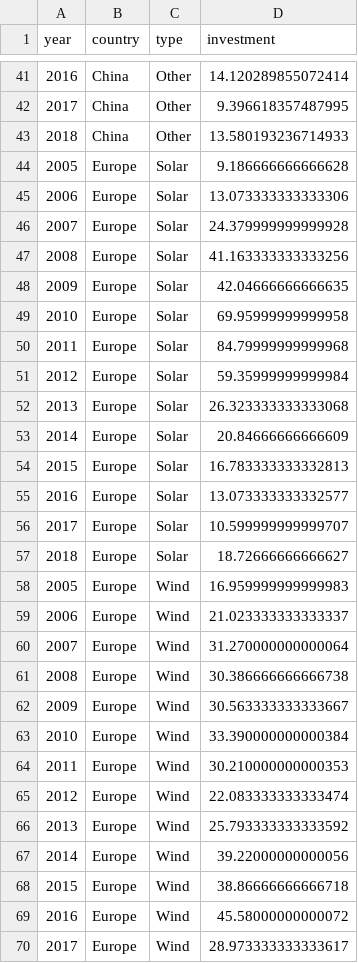
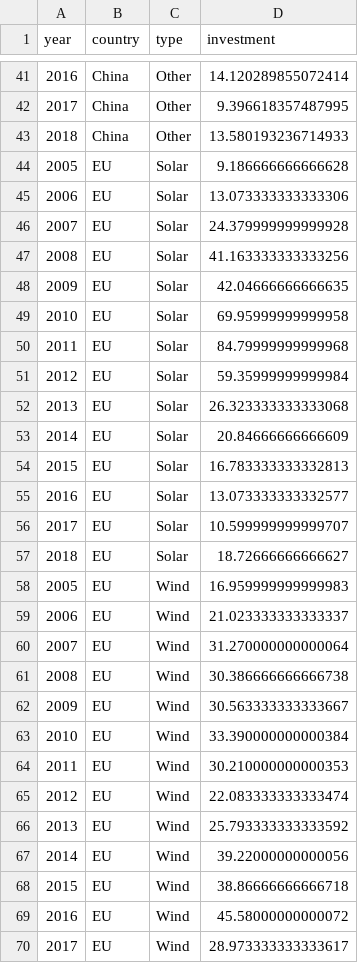
Before and after one commit to jhelvy/charts, a CSV file: newEnergyInvestment/data/formattedData.csv, drawn as a sheet; only a part is shown, gaps mark what is left out; the diff covers the shown part only.

```diff
--- a/newEnergyInvestment/data/formattedData.csv
+++ b/newEnergyInvestment/data/formattedData.csv
@@ -43,28 +43,28 @@ year,country,type,investment
 2018,China,Other,13.580193236714933
-2005,Europe,Solar,9.186666666666628
-2006,Europe,Solar,13.073333333333306
-2007,Europe,Solar,24.379999999999928
-2008,Europe,Solar,41.163333333333256
-2009,Europe,Solar,42.04666666666635
-2010,Europe,Solar,69.95999999999958
-2011,Europe,Solar,84.79999999999968
-2012,Europe,Solar,59.35999999999984
-2013,Europe,Solar,26.323333333333068
-2014,Europe,Solar,20.84666666666609
-2015,Europe,Solar,16.783333333332813
-2016,Europe,Solar,13.073333333332577
-2017,Europe,Solar,10.599999999999707
-2018,Europe,Solar,18.72666666666627
-2005,Europe,Wind,16.959999999999983
-2006,Europe,Wind,21.023333333333337
-2007,Europe,Wind,31.270000000000064
-2008,Europe,Wind,30.386666666666738
-2009,Europe,Wind,30.563333333333667
-2010,Europe,Wind,33.390000000000384
-2011,Europe,Wind,30.210000000000353
-2012,Europe,Wind,22.083333333333474
-2013,Europe,Wind,25.793333333333592
-2014,Europe,Wind,39.22000000000056
-2015,Europe,Wind,38.86666666666718
-2016,Europe,Wind,45.58000000000072
-2017,Europe,Wind,28.973333333333617
+2005,EU,Solar,9.186666666666628
+2006,EU,Solar,13.073333333333306
+2007,EU,Solar,24.379999999999928
+2008,EU,Solar,41.163333333333256
+2009,EU,Solar,42.04666666666635
+2010,EU,Solar,69.95999999999958
+2011,EU,Solar,84.79999999999968
+2012,EU,Solar,59.35999999999984
+2013,EU,Solar,26.323333333333068
+2014,EU,Solar,20.84666666666609
+2015,EU,Solar,16.783333333332813
+2016,EU,Solar,13.073333333332577
+2017,EU,Solar,10.599999999999707
+2018,EU,Solar,18.72666666666627
+2005,EU,Wind,16.959999999999983
+2006,EU,Wind,21.023333333333337
+2007,EU,Wind,31.270000000000064
+2008,EU,Wind,30.386666666666738
+2009,EU,Wind,30.563333333333667
+2010,EU,Wind,33.390000000000384
+2011,EU,Wind,30.210000000000353
+2012,EU,Wind,22.083333333333474
+2013,EU,Wind,25.793333333333592
+2014,EU,Wind,39.22000000000056
+2015,EU,Wind,38.86666666666718
+2016,EU,Wind,45.58000000000072
+2017,EU,Wind,28.973333333333617
```
Also changed, not shown: 57 edited cells elsewhere in this file, lcetPatenting/data/formattedData.csv, 19 other files.
